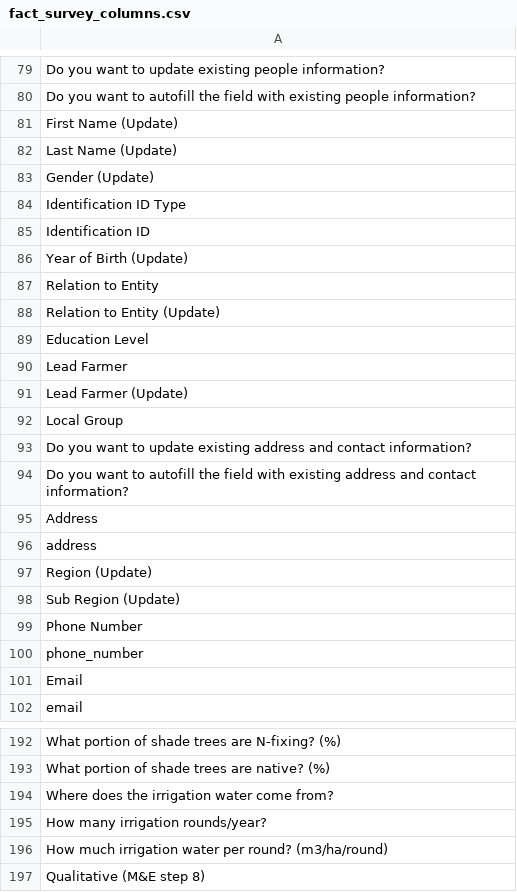
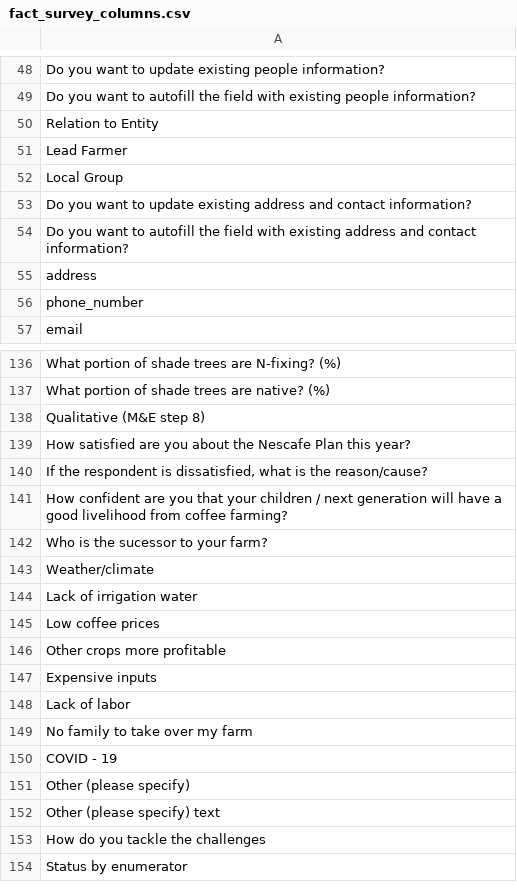
Before and after one commit to Briankipkemboi78/farm_data_project, a CSV file: output/fact_survey_columns.csv, drawn as a sheet; only a part is shown, gaps mark what is left out; the shorter side is filled out with more unchanged rows; the diff covers the shown part only.

```diff
--- a/output/fact_survey_columns.csv
+++ b/output/fact_survey_columns.csv
@@ -80,13 +49,4 @@ Do you want to update existing people information?
 Do you want to autofill the field with existing people information?
-First Name (Update)
-Last Name (Update)
-Gender (Update)
-Identification ID Type
-Identification ID
-Year of Birth (Update)
 Relation to Entity
-Relation to Entity (Update)
-Education Level
 Lead Farmer
-Lead Farmer (Update)
 Local Group
@@ -94,9 +54,4 @@ Do you want to update existing address and contact information?
 Do you want to autofill the field with existing address and contact information?
-Address
 address
-Region (Update)
-Sub Region (Update)
-Phone Number
 phone_number
-Email
 email
@@ -193,5 +137,2 @@ What portion of shade trees are N-fixing? (%)
 What portion of shade trees are native? (%)
-Where does the irrigation water come from?
-How many irrigation rounds/year?
-How much irrigation water per round? (m3/ha/round)
 Qualitative (M&E step 8)
```
Also changed, not shown: 42 removed rows elsewhere in this file, output/dim_entities.csv, output/dim_farm_detail.csv, 6 other files.
